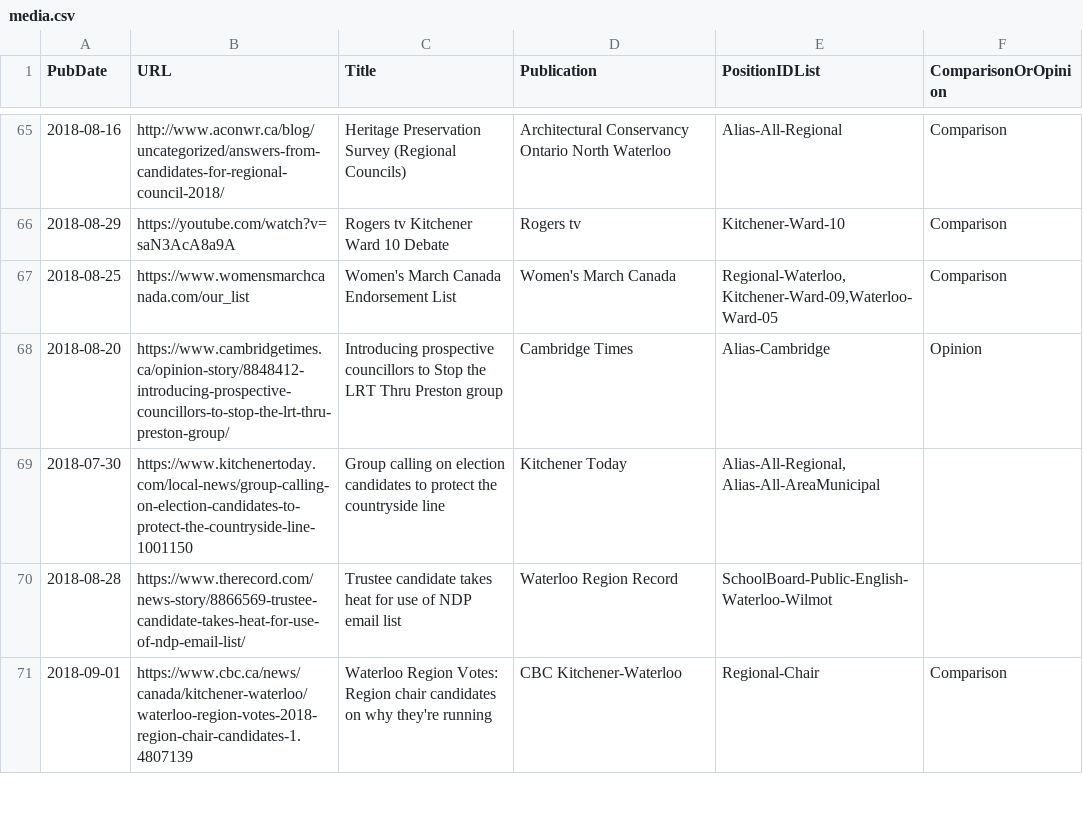
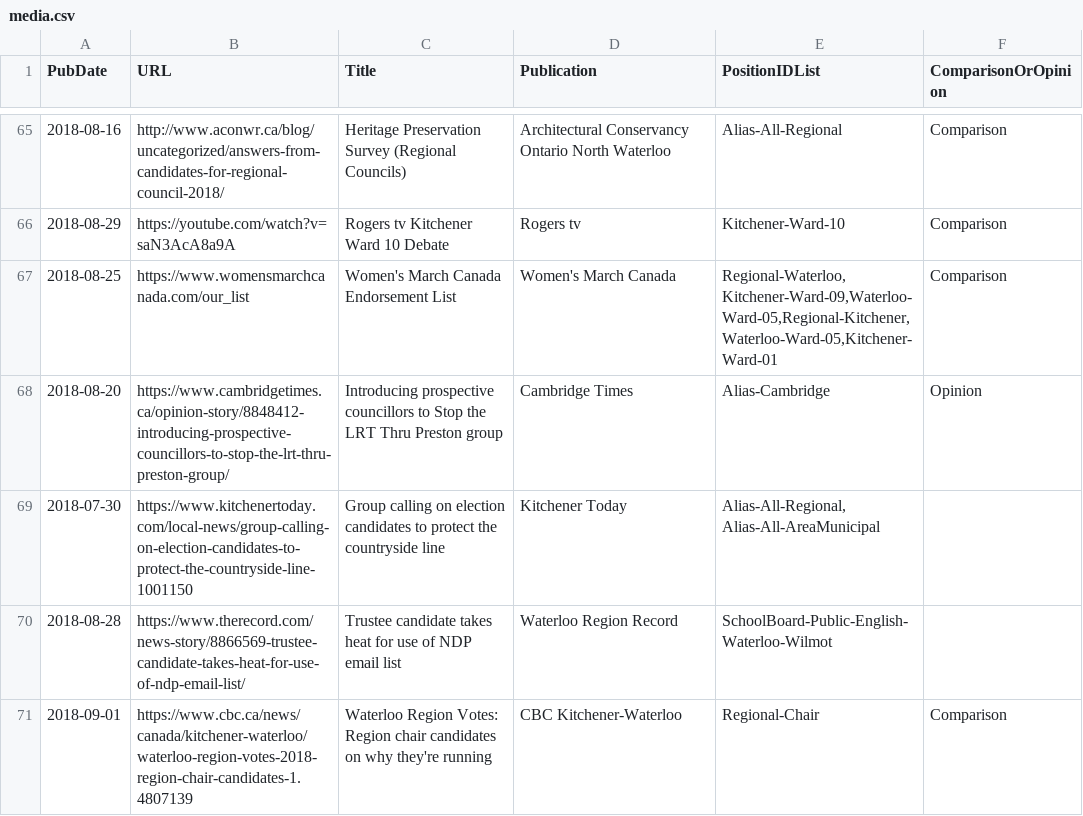
Before and after one commit to s-kennedy/wr-votes, a CSV file: _data/sync/media.csv, drawn as a sheet; only a part is shown, gaps mark what is left out.

Commit message:
Add more Women's March endorsements

```diff
--- a/_data/sync/media.csv
+++ b/_data/sync/media.csv
@@ -66,3 +66,3 @@ PubDate,URL,Title,Publication,PositionIDList,ComparisonOrOpinion
 2018-08-29,https://youtube.com/watch?v=saN3AcA8a9A,Rogers tv Kitchener Ward 10 Debate,Rogers tv,Kitchener-Ward-10,Comparison
-2018-08-25,https://www.womensmarchcanada.com/our_list,Women's March Canada Endorsement List,Women's March Canada,"Regional-Waterloo, Kitchener-Ward-09,Waterloo-Ward-05",Comparison
+2018-08-25,https://www.womensmarchcanada.com/our_list,Women's March Canada Endorsement List,Women's March Canada,"Regional-Waterloo, Kitchener-Ward-09,Waterloo-Ward-05,Regional-Kitchener,Waterloo-Ward-05,Kitchener-Ward-01",Comparison
 2018-08-20,https://www.cambridgetimes.ca/opinion-story/8848412-introducing-prospective-councillors-to-stop-the-lrt-thru-preston-group/,Introducing prospective councillors to Stop the LRT Thru Preston group,Cambridge Times,Alias-Cambridge,Opinion
```
